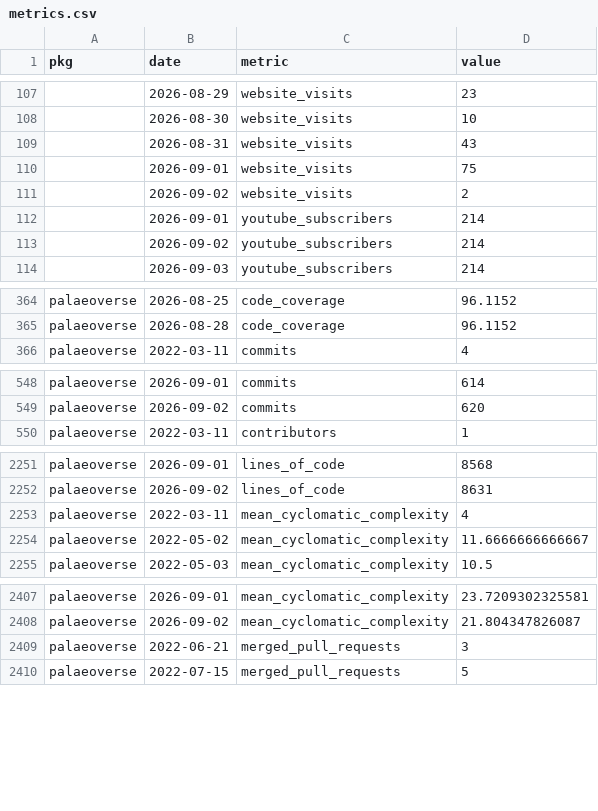
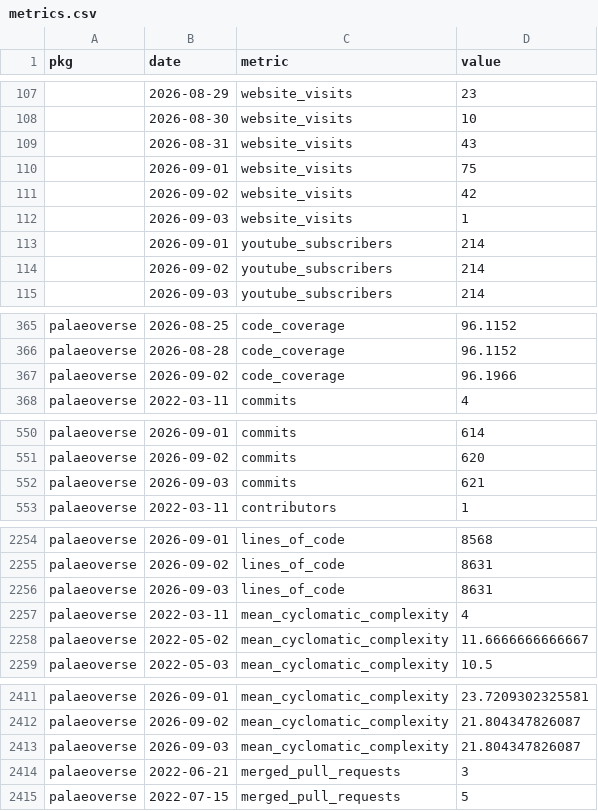
Before and after one commit to palaeoverse/palaeoverse.dashboard, a CSV file: data/metrics.csv, drawn as a sheet; only a part is shown, gaps mark what is left out; the diff covers the shown part only.

```diff
--- a/data/metrics.csv
+++ b/data/metrics.csv
@@ -110,3 +110,4 @@
 "",2026-09-01,"website_visits",75
-"",2026-09-02,"website_visits",2
+"",2026-09-02,"website_visits",42
+"",2026-09-03,"website_visits",1
 "",2026-09-01,"youtube_subscribers",214
@@ -365,2 +366,3 @@
 "palaeoverse",2026-08-28,"code_coverage",96.1152
+"palaeoverse",2026-09-02,"code_coverage",96.1966
 "palaeoverse",2022-03-11,"commits",4
@@ -549,2 +551,3 @@
 "palaeoverse",2026-09-02,"commits",620
+"palaeoverse",2026-09-03,"commits",621
 "palaeoverse",2022-03-11,"contributors",1
@@ -2252,2 +2255,3 @@
 "palaeoverse",2026-09-02,"lines_of_code",8631
+"palaeoverse",2026-09-03,"lines_of_code",8631
 "palaeoverse",2022-03-11,"mean_cyclomatic_complexity",4
@@ -2408,2 +2412,3 @@
 "palaeoverse",2026-09-02,"mean_cyclomatic_complexity",21.804347826087
+"palaeoverse",2026-09-03,"mean_cyclomatic_complexity",21.804347826087
 "palaeoverse",2022-06-21,"merged_pull_requests",3
```
Also changed, not shown: 2 added rows and 2 edited cells elsewhere in this file, 7 other files.
